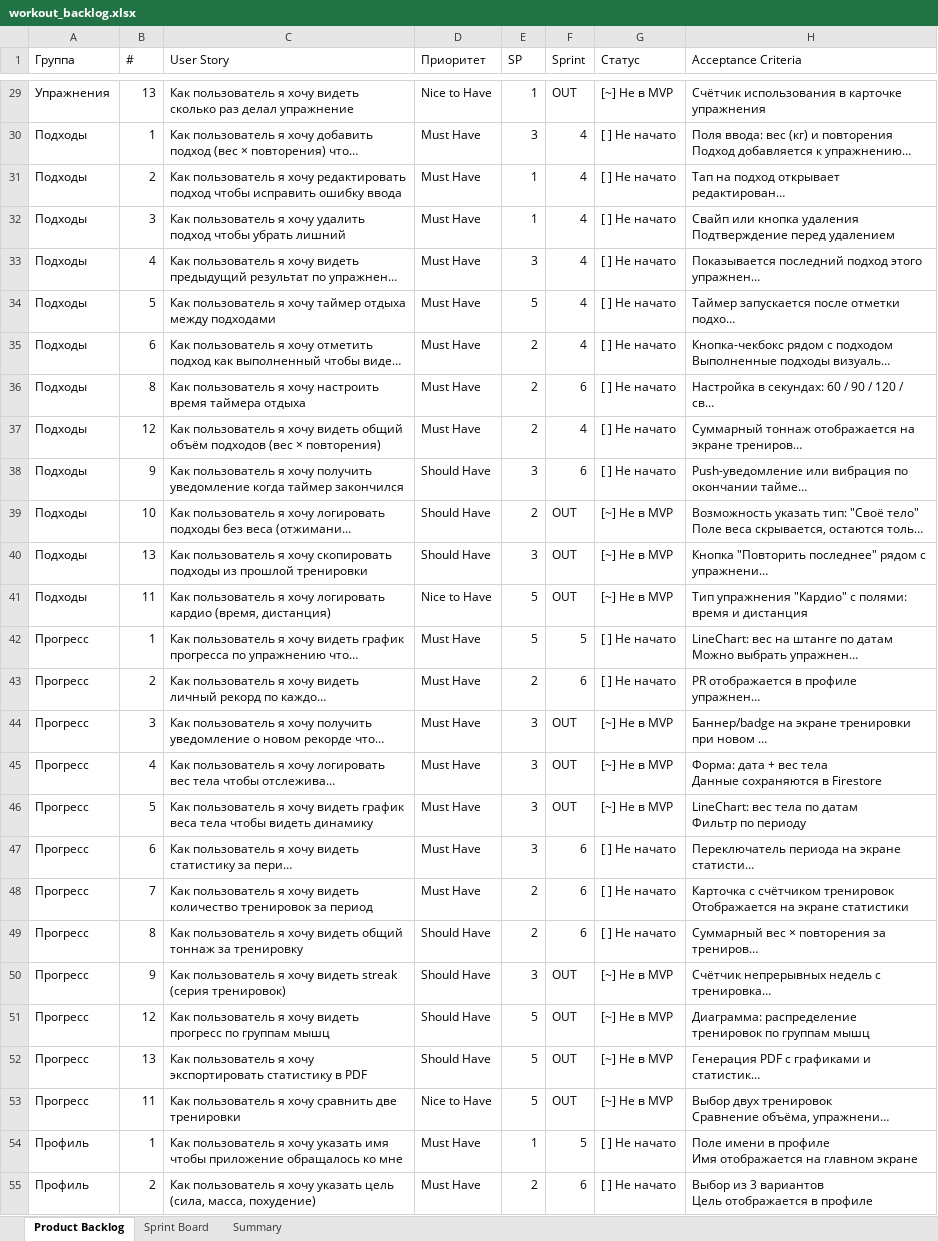
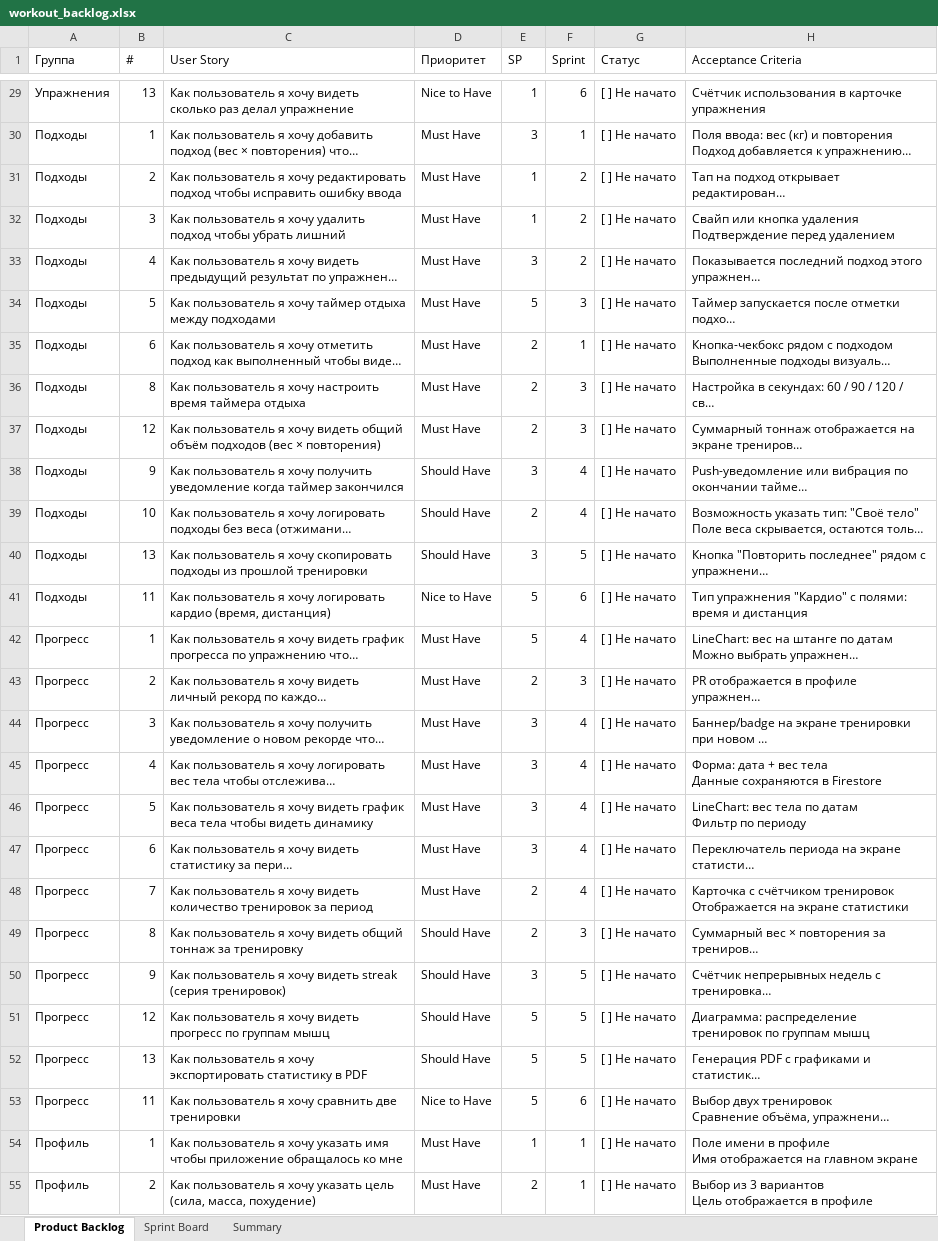
Before and after one commit to N1k312/workout-diary, an Excel workbook: workout_backlog.xlsx, sheet Product Backlog, drawn as a sheet; only a part is shown, gaps mark what is left out; long unchanged cells end in …; values as stored, in another font and other column widths than the file's, no cell formats; the diff covers the shown part only; the diff names each change by its address in the sheet, - before the commit and + after, or states it on an @@ line.

Commit message:
docs: update backlog with Sprint 1 completion (19/20 done, Google cut)

```diff
--- a/workout_backlog.xlsx (sheet Product Backlog)
+++ b/workout_backlog.xlsx (sheet Product Backlog)
-F29 (Sprint): OUT
+F29 (Sprint): 6
-G29 (Статус): [~] Не в MVP
+G29 (Статус): [ ] Не начато
-F30 (Sprint): 4
+F30 (Sprint): 1
-F31:F33 (Sprint): 4
+F31:F33 (Sprint): 2
-F34 (Sprint): 4
+F34 (Sprint): 3
-F35 (Sprint): 4
+F35 (Sprint): 1
-F36 (Sprint): 6
+F36 (Sprint): 3
-F37 (Sprint): 4
+F37 (Sprint): 3
-F38 (Sprint): 6
+F38 (Sprint): 4
-F39 (Sprint): OUT
+F39 (Sprint): 4
-G39:G41 (Статус): [~] Не в MVP
+G39:G41 (Статус): [ ] Не начато
-F40 (Sprint): OUT
+F40 (Sprint): 5
-F41 (Sprint): OUT
+F41 (Sprint): 6
-F42 (Sprint): 5
+F42 (Sprint): 4
-F43 (Sprint): 6
+F43 (Sprint): 3
-F44:F46 (Sprint): OUT
+F44:F46 (Sprint): 4
-G44:G46 (Статус): [~] Не в MVP
+G44:G46 (Статус): [ ] Не начато
-F47:F48 (Sprint): 6
+F47:F48 (Sprint): 4
-F49 (Sprint): 6
+F49 (Sprint): 3
-F50:F52 (Sprint): OUT
+F50:F52 (Sprint): 5
-G50:G53 (Статус): [~] Не в MVP
+G50:G53 (Статус): [ ] Не начато
-F53 (Sprint): OUT
+F53 (Sprint): 6
-F54 (Sprint): 5
+F54 (Sprint): 1
-F55 (Sprint): 6
+F55 (Sprint): 1
```
Also changed, not shown: 10 removed rows and 82 edited cells elsewhere in this sheet, sheet Sprint Board, sheet Summary, cell formats.
